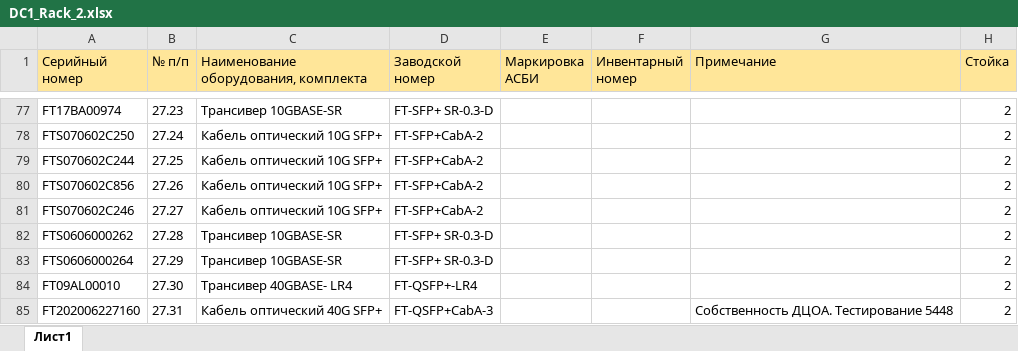
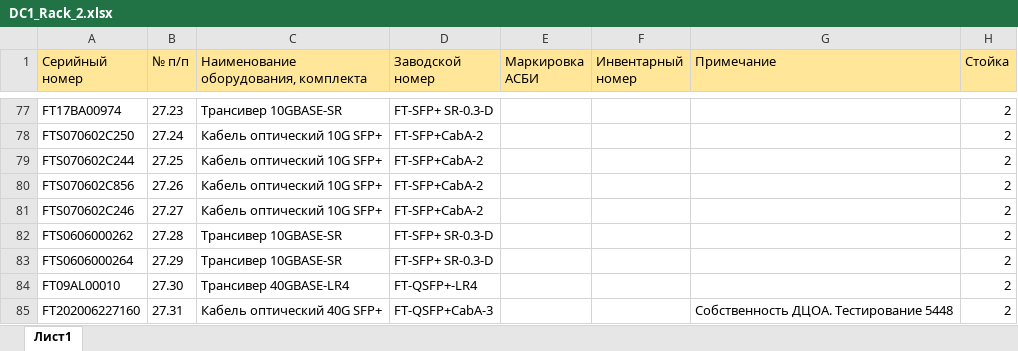
Before and after one commit to olegrovenskiy/OTUS-HW, an Excel workbook: TspuWebPortal/Development/unsafe_uploads/DC1_Rack_2.xlsx, sheet Лист1, drawn as a sheet; only a part is shown, gaps mark what is left out; values as stored, in another font and other column widths than the file's, no borders; the diff names each change by its address in the sheet, - before the commit and + after, or states it on an @@ line.

```diff
--- a/TspuWebPortal/Development/unsafe_uploads/DC1_Rack_2.xlsx (sheet Лист1)
+++ b/TspuWebPortal/Development/unsafe_uploads/DC1_Rack_2.xlsx (sheet Лист1)
-C84: Трансивер 40GBASE- LR4
+C84: Трансивер 40GBASE-LR4
```
Also changed, not shown: TspuWebPortal/Development/unsafe_uploads/DC1_Rack_3.xlsx, 8 other files.
